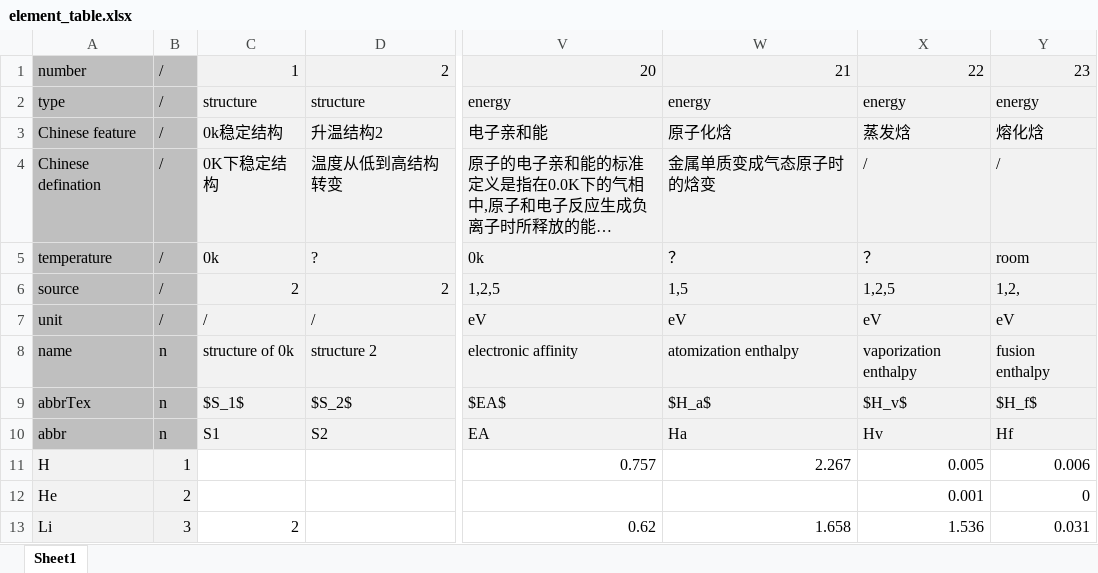
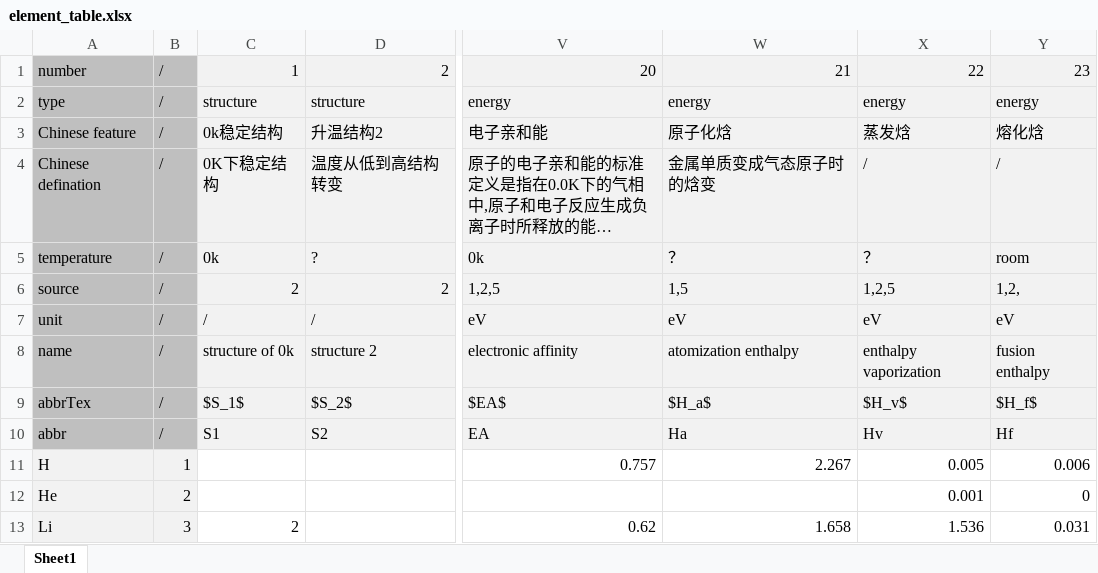
Before and after one commit to Weiren1996/featurebox, an Excel workbook: featurebox/data/element_table.xlsx, sheet Sheet1, drawn as a sheet; only a part is shown, gaps mark what is left out; long unchanged cells end in …; values as stored, in another font and other column widths than the file's, no borders; the diff names each change by its address in the sheet, - before the commit and + after, or states it on an @@ line.

```diff
--- a/featurebox/data/element_table.xlsx (sheet Sheet1)
+++ b/featurebox/data/element_table.xlsx (sheet Sheet1)
-B8:B10: n
+B8:B10: /
-X8: vaporization enthalpy
+X8: enthalpy vaporization
```
Also changed, not shown: 8 other files.
